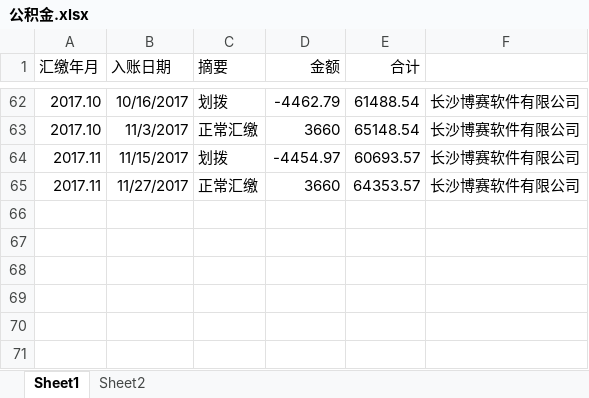
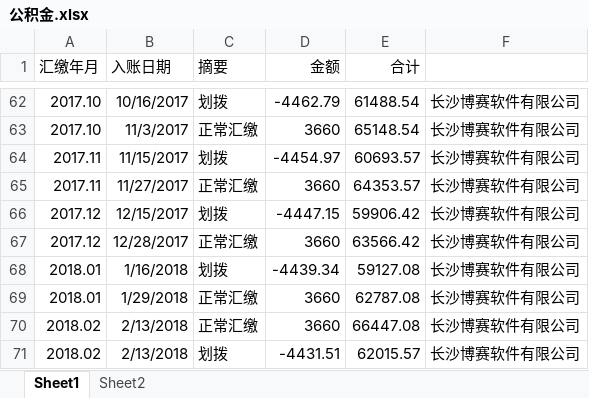
Before and after one commit to cnmud/wRayaBareru4ACatrephaDRAbECuMawA, an Excel workbook: 我的家/公积金.xlsx, sheet Sheet1, drawn as a sheet; only a part is shown, gaps mark what is left out; values as stored, in another font and other column widths than the file's, no borders; the diff names each change by its address in the sheet, - before the commit and + after, or states it on an @@ line.

```diff
--- a/我的家/公积金.xlsx (sheet Sheet1)
+++ b/我的家/公积金.xlsx (sheet Sheet1)
+row 66: 2017.12 | 12/15/2017 | 划拨 | -4447.15 | 59906.42 | 长沙博赛软件有限公司
+row 67: 2017.12 | 12/28/2017 | 正常汇缴 | 3660 | 63566.42 | 长沙博赛软件有限公司
+row 68: 2018.01 | 1/16/2018 | 划拨 | -4439.34 | 59127.08 | 长沙博赛软件有限公司
+row 69: 2018.01 | 1/29/2018 | 正常汇缴 | 3660 | 62787.08 | 长沙博赛软件有限公司
+row 70: 2018.02 | 2/13/2018 | 正常汇缴 | 3660 | 66447.08 | 长沙博赛软件有限公司
+row 71: 2018.02 | 2/13/2018 | 划拨 | -4431.51 | 62015.57 | 长沙博赛软件有限公司
```
Also changed, not shown: sheet Sheet2, 我的家/装修/水电点位.xlsx, 我的家/装修/水电预估.xlsx, 23 other files.
